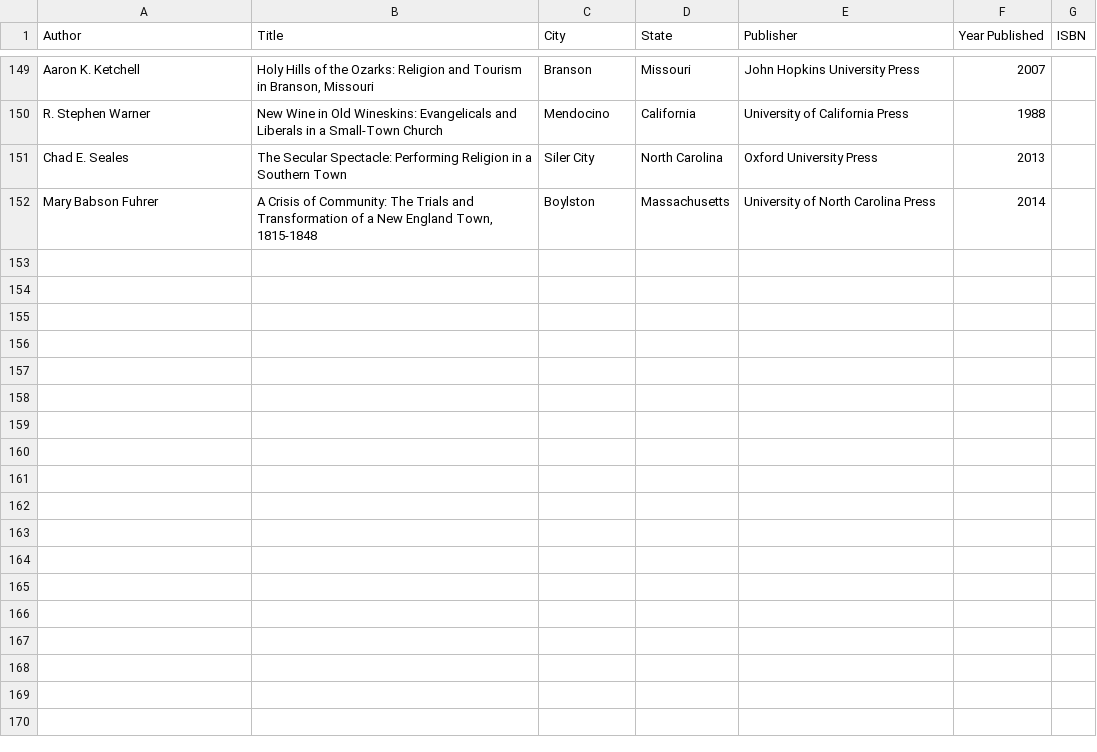
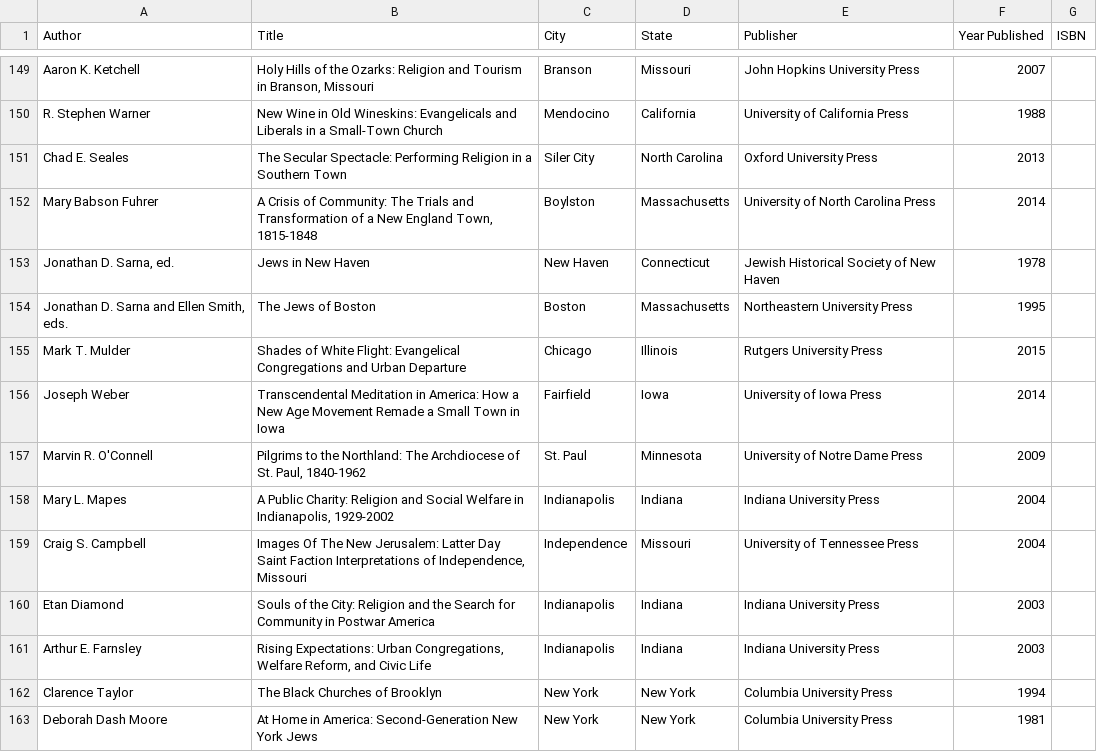
Before and after one commit to lmullen/urban-religious-history, a CSV file: data/Urban Religious Histories - Sheet1.csv (was data/bibliography.csv), drawn as a sheet; only a part is shown, gaps mark what is left out; the diff covers the shown part only.

Commit message:
Update data from Paul

```diff
--- a/data/bibliography.csv
+++ b/data/Urban Religious Histories - Sheet1.csv
@@ -152 +152,12 @@ Chad E. Seales,The Secular Spectacle: Performing Religion in a Southern Town,Sil
 Mary Babson Fuhrer,"A Crisis of Community: The Trials and Transformation of a New England Town, 1815-1848",Boylston,Massachusetts,University of North Carolina Press,2014,
+"Jonathan D. Sarna, ed.",Jews in New Haven,New Haven,Connecticut,Jewish Historical Society of New Haven,1978,
+"Jonathan D. Sarna and Ellen Smith, eds.",The Jews of Boston,Boston,Massachusetts,Northeastern University Press,1995,
+Mark T. Mulder,Shades of White Flight: Evangelical Congregations and Urban Departure,Chicago,Illinois,Rutgers University Press,2015,
+Joseph Weber,Transcendental Meditation in America: How a New Age Movement Remade a Small Town in Iowa,Fairfield,Iowa,University of Iowa Press,2014,
+Marvin R. O'Connell,"Pilgrims to the Northland: The Archdiocese of St. Paul, 1840-1962",St. Paul,Minnesota,University of Notre Dame Press,2009,
+Mary L. Mapes,"A Public Charity: Religion and Social Welfare in Indianapolis, 1929-2002",Indianapolis,Indiana,Indiana University Press,2004,
+Craig S. Campbell,"Images Of The New Jerusalem: Latter Day Saint Faction Interpretations of Independence, Missouri",Independence,Missouri,University of Tennessee Press,2004,
+Etan Diamond,Souls of the City: Religion and the Search for Community in Postwar America,Indianapolis,Indiana,Indiana University Press,2003,
+Arthur E. Farnsley,"Rising Expectations: Urban Congregations, Welfare Reform, and Civic Life",Indianapolis,Indiana,Indiana University Press,2003,
+Clarence Taylor,The Black Churches of Brooklyn,New York,New York,Columbia University Press,1994,
+Deborah Dash Moore,At Home in America: Second-Generation New York Jews,New York,New York,Columbia University Press,1981,
```
Also changed, not shown: 10 added rows and 9 edited cells elsewhere in this file, 2 other files.
